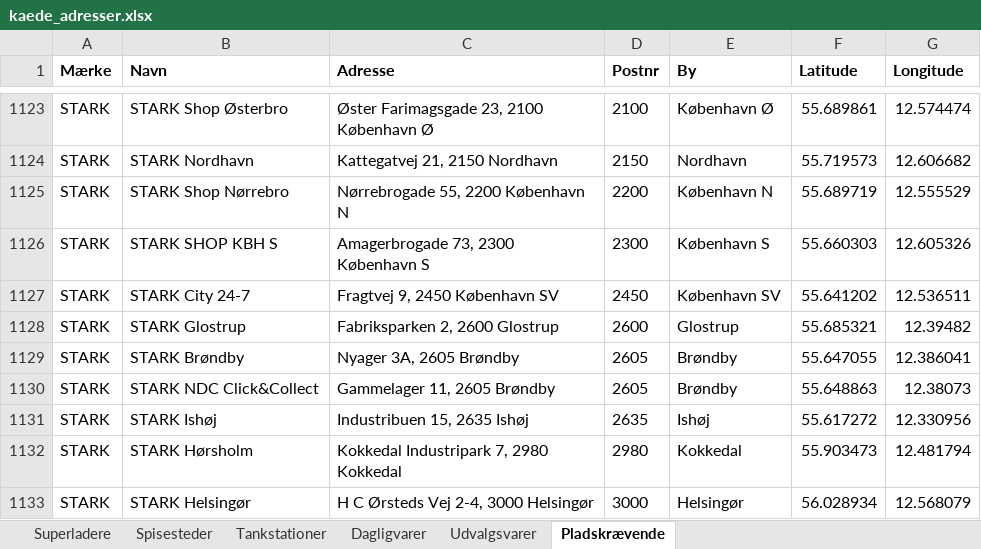
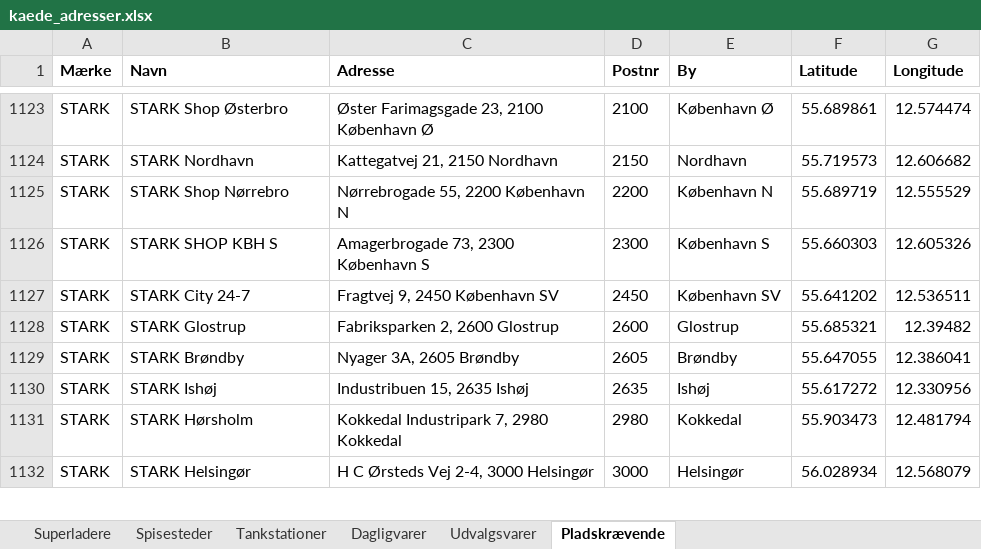
Before and after one commit to sfpkartago/retailkort, an Excel workbook: kaede_adresser.xlsx, sheet Pladskrævende, drawn as a sheet; only a part is shown, gaps mark what is left out; values as stored, in another font and other column widths than the file's, no borders; the diff names each change by its address in the sheet, - before the commit and + after, or states it on an @@ line.

```diff
--- a/kaede_adresser.xlsx (sheet Pladskrævende)
+++ b/kaede_adresser.xlsx (sheet Pladskrævende)
-row 1130: STARK | STARK NDC Click&Collect | Gammelager 11, 2605 Brøndby | 2605 | Brøndby | 55.648863 | 12.38073
```
Also changed, not shown: sheet Dagligvarer, sheet Tankstationer, 17 other files.
